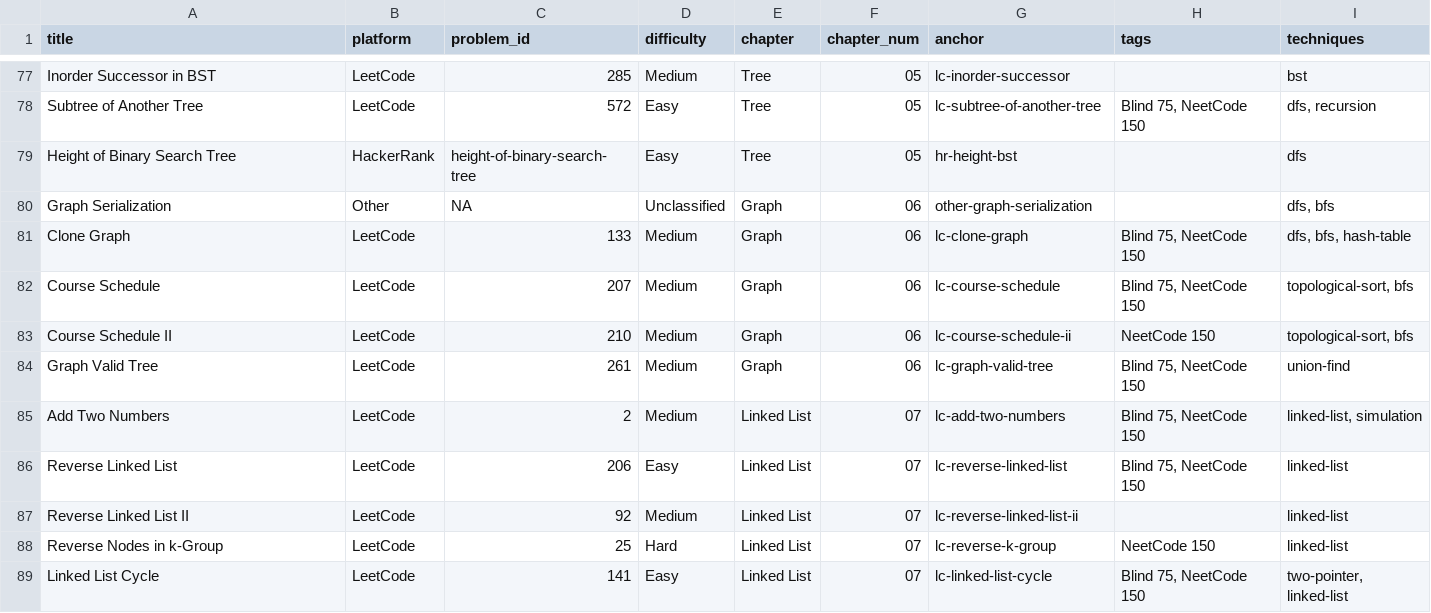
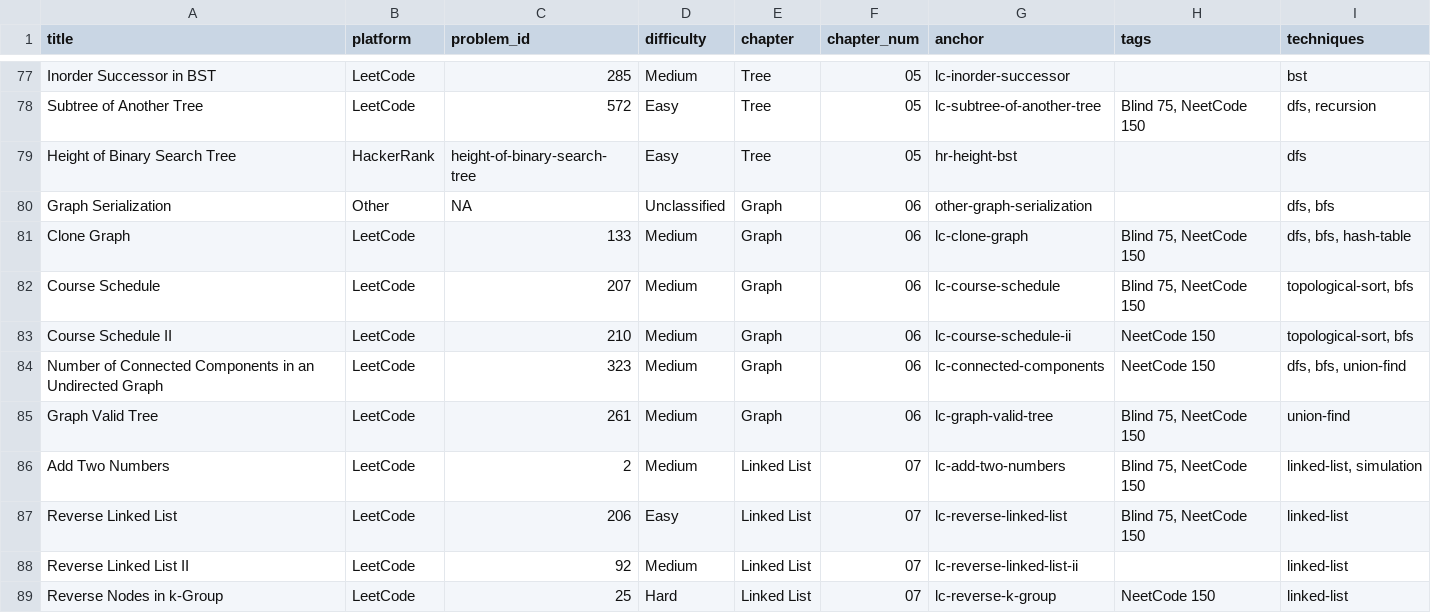
Before and after one commit to mcfongtw/CodingInterview, a CSV file: problems_data.csv, drawn as a sheet; only a part is shown, gaps mark what is left out; the shorter side is filled out with more unchanged rows.

Commit message:
Enhance Graph documentation and add Connected Components problem
- Update `06-graph-01-intro.Rmd` with improved Traversal and Topological Sort explanations, refined terminology, and bug fixes in Java examples.
- Add comprehensive documentation for LeetCode 323 (Number of Connected Components in an Undirected Graph) in `06-graph-02-leetcode.Rmd`, including DFS and BFS solutions.
- Update `problems_data.csv` with metadata for LeetCode 323.

```diff
--- a/problems_data.csv
+++ b/problems_data.csv
@@ -83,2 +83,3 @@ Course Schedule,LeetCode,207,Medium,Graph,06,lc-course-schedule,"Blind 75, NeetC
 Course Schedule II,LeetCode,210,Medium,Graph,06,lc-course-schedule-ii,NeetCode 150,"topological-sort, bfs"
+Number of Connected Components in an Undirected Graph,LeetCode,323,Medium,Graph,06,lc-connected-components,NeetCode 150,"dfs, bfs, union-find"
 Graph Valid Tree,LeetCode,261,Medium,Graph,06,lc-graph-valid-tree,"Blind 75, NeetCode 150",union-find
```
Also changed, not shown: 2 other files.
